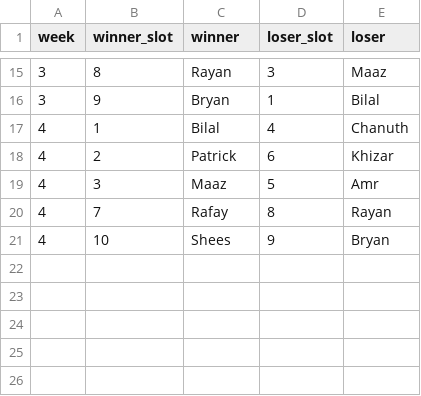
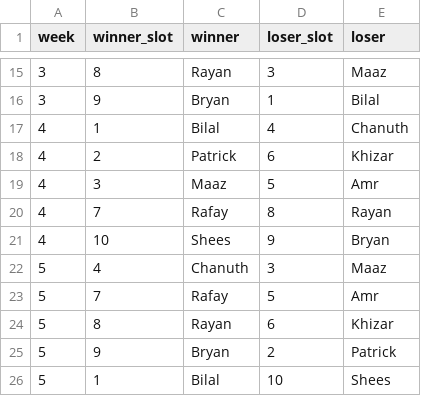
Before and after one commit to bsyed3/nba-fantasy-draft-helper, a CSV file: data/external/matchup_results.csv, drawn as a sheet; only a part is shown, gaps mark what is left out; the diff names each change by its address in the sheet, - before the commit and + after, or states it on an @@ line.

```diff
--- a/data/external/matchup_results.csv
+++ b/data/external/matchup_results.csv
+row 22: 5 | 4 | Chanuth | 3 | Maaz
+row 23: 5 | 7 | Rafay | 5 | Amr
+row 24: 5 | 8 | Rayan | 6 | Khizar
+row 25: 5 | 9 | Bryan | 2 | Patrick
+row 26: 5 | 1 | Bilal | 10 | Shees
```
Also changed, not shown: data/external/espn_matchups.csv, data/external/espn_players.csv, 15 other files.
